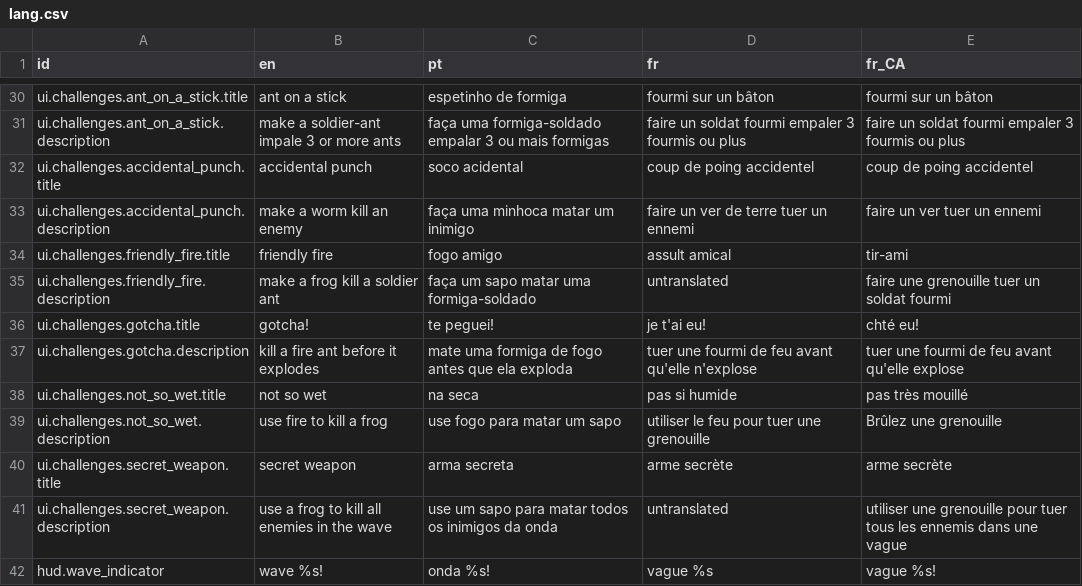
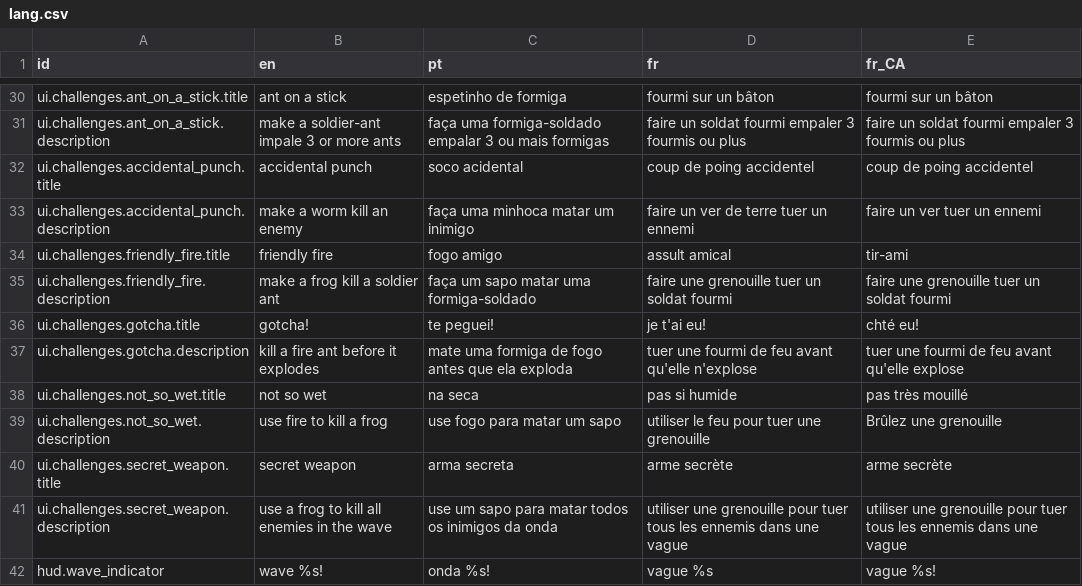
Before and after one commit to 12gauged/Carnivore, a CSV file: system/data/lang/lang.csv, drawn as a sheet; only a part is shown, gaps mark what is left out; the diff covers the shown part only.

```diff
--- a/system/data/lang/lang.csv
+++ b/system/data/lang/lang.csv
@@ -34,3 +34,3 @@ ui.challenges.accidental_punch.description,make a worm kill an enemy,faça uma m
 ui.challenges.friendly_fire.title,friendly fire,fogo amigo,assult amical,tir-ami
-ui.challenges.friendly_fire.description,make a frog kill a soldier ant,faça um sapo matar uma formiga-soldado,untranslated,faire une grenouille tuer un soldat fourmi
+ui.challenges.friendly_fire.description,make a frog kill a soldier ant,faça um sapo matar uma formiga-soldado,faire une grenouille tuer un soldat fourmi,faire une grenouille tuer un soldat fourmi
 ui.challenges.gotcha.title,gotcha!,te peguei!,je t'ai eu!,chté eu!
@@ -40,3 +40,3 @@ ui.challenges.not_so_wet.description,use fire to kill a frog,use fogo para matar
 ui.challenges.secret_weapon.title,secret weapon,arma secreta,arme secrète,arme secrète
-ui.challenges.secret_weapon.description,use a frog to kill all enemies in the wave,use um sapo para matar todos os inimigos da onda,untranslated,utiliser une grenouille pour tuer tous les ennemis dans une vague
+ui.challenges.secret_weapon.description,use a frog to kill all enemies in the wave,use um sapo para matar todos os inimigos da onda,utiliser une grenouille pour tuer tous les ennemis dans une vague,utiliser une grenouille pour tuer tous les ennemis dans une vague
 hud.wave_indicator,wave %s!,onda %s!,vague %s,vague %s!
```
Also changed, not shown: 27 edited cells elsewhere in this file, 11 other files.
